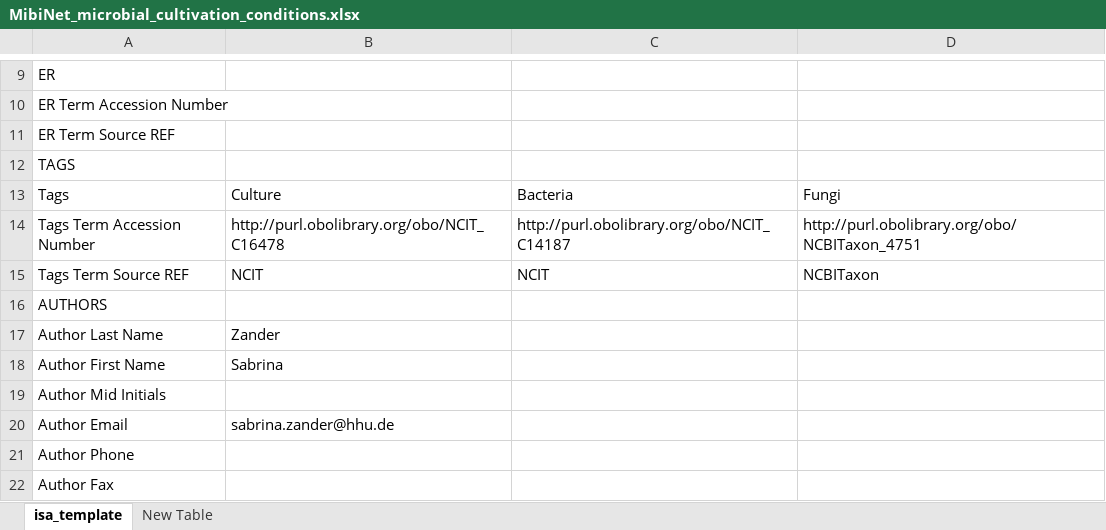
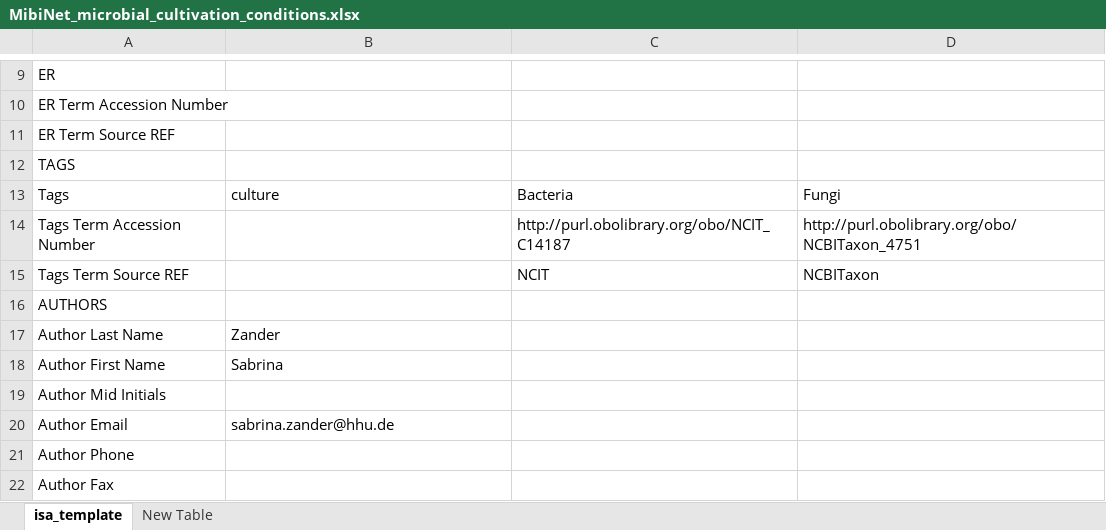
Before and after one commit to nfdi4plants/Swate-templates, an Excel workbook: templates/community/MibiNet/MibiNet_microbial_cultivation_conditions.xlsx, sheet isa_template, drawn as a sheet; only a part is shown, gaps mark what is left out; values as stored, in another font and other column widths than the file's, no borders; the diff names each change by its address in the sheet, - before the commit and + after, or states it on an @@ line.

```diff
--- a/templates/community/MibiNet/MibiNet_microbial_cultivation_conditions.xlsx (sheet isa_template)
+++ b/templates/community/MibiNet/MibiNet_microbial_cultivation_conditions.xlsx (sheet isa_template)
-B13: Culture
+B13: culture
-B14: http://purl.obolibrary.org/obo/NCIT_C16478
+B14: (empty)
-B15: NCIT
+B15: (empty)
```
Also changed, not shown: templates/community/HHU CMML/20240710_study_sheet_phototrophic_microbial_cell_culture.xlsx.
